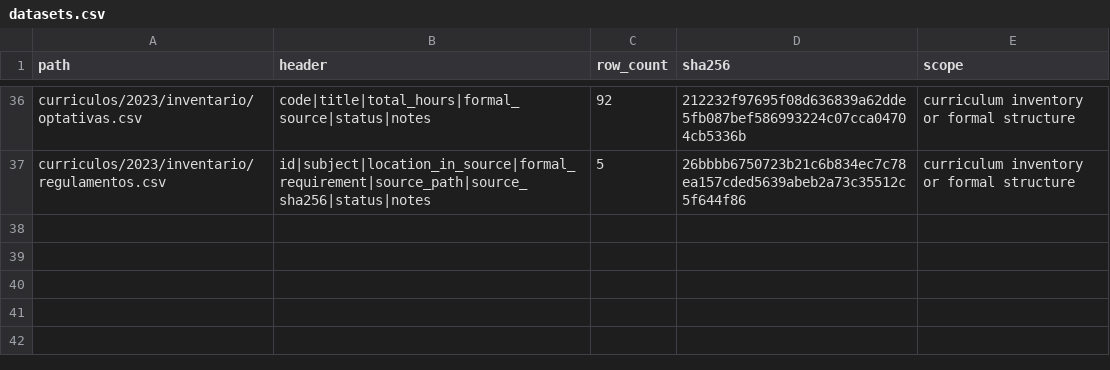
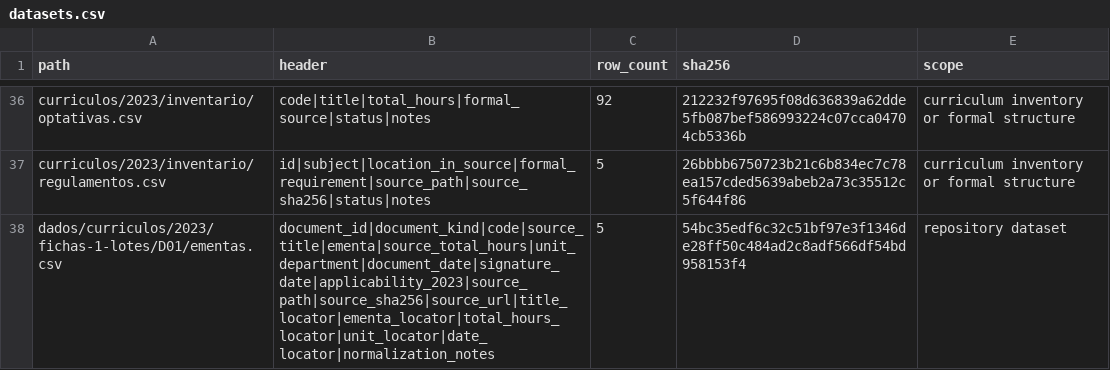
Before and after one commit to vinnses/ibm, a CSV file: dados/acesso/datasets.csv, drawn as a sheet; only a part is shown, gaps mark what is left out; the diff names each change by its address in the sheet, - before the commit and + after, or states it on an @@ line.

Commit message:
Integrate D01 data and refresh access checkpoint

```diff
--- a/dados/acesso/datasets.csv
+++ b/dados/acesso/datasets.csv
+row 38: dados/curriculos/2023/fichas-1-lotes/D01/ementas.csv | document_id|document_kind|code|source_title|ementa|source_total_hours|unit_department|document_date|signature_date|applicability_2023|source_path|source_sha256|source_url|title_locator|ementa_locator|total_hours_locator|unit_locator|date_locator|normalization_notes | 5 | 54bc35edf6c32c51bf97e3f1346de28ff50c484ad2c8adf566df54bd958153f4 | repository dataset
```
Also changed, not shown: 6 other files.
